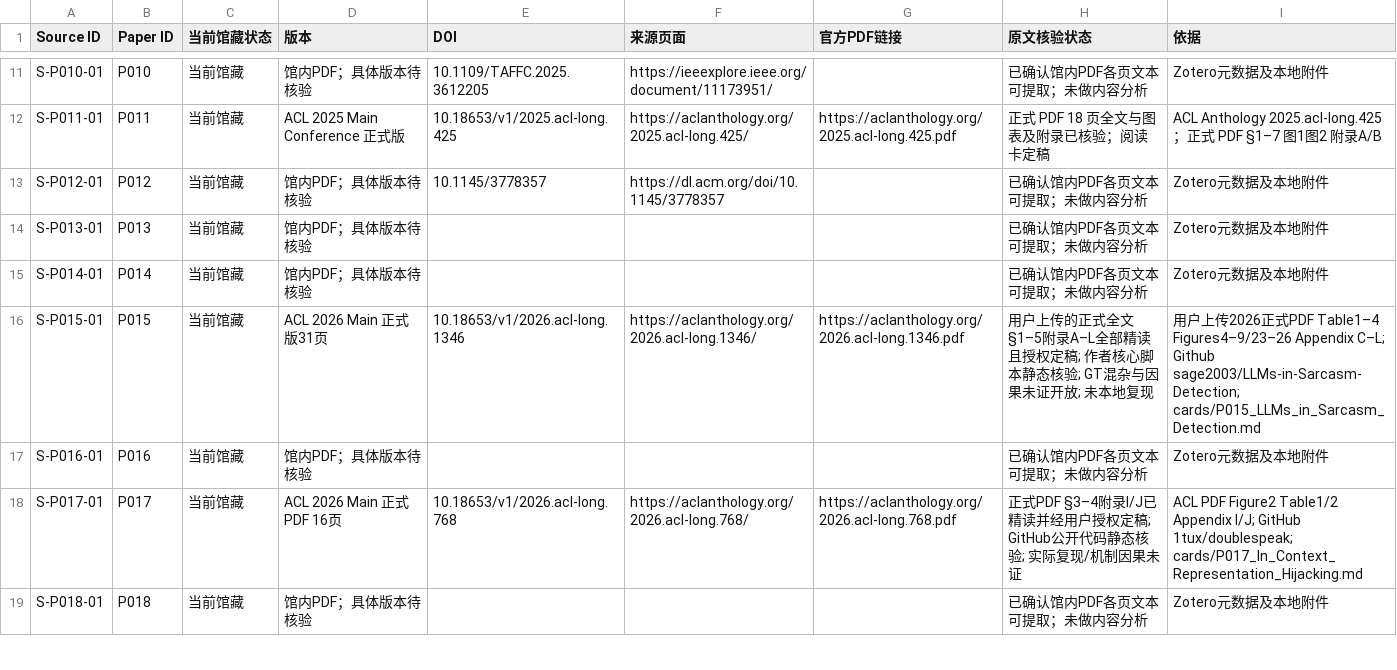
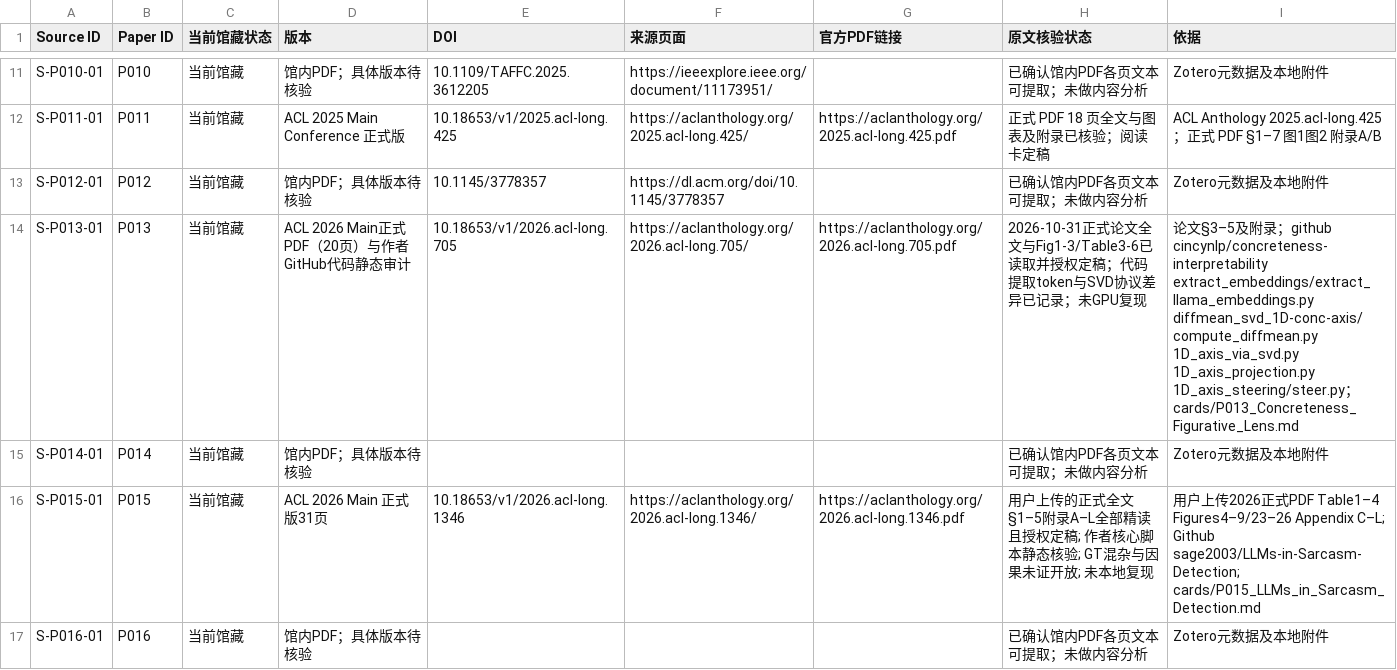
Before and after one commit to YuSun-WK/implicit-content-research, a CSV file: 01_literature/sources.csv, drawn as a sheet; only a part is shown, gaps mark what is left out; the shorter side is filled out with more unchanged rows.

Commit message:
docs: update finalized P013 catalogue and handoff to P022

```diff
--- a/01_literature/sources.csv
+++ b/01_literature/sources.csv
@@ -13,3 +13,3 @@ S-P011-01,P011,当前馆藏,ACL 2025 Main Conference 正式版,10.18653/v1/2025.
 S-P012-01,P012,当前馆藏,馆内PDF；具体版本待核验,10.1145/3778357,https://dl.acm.org/doi/10.1145/3778357,,已确认馆内PDF各页文本可提取；未做内容分析,Zotero元数据及本地附件
-S-P013-01,P013,当前馆藏,馆内PDF；具体版本待核验,,,,已确认馆内PDF各页文本可提取；未做内容分析,Zotero元数据及本地附件
+S-P013-01,P013,当前馆藏,ACL 2026 Main正式PDF（20页）与作者GitHub代码静态审计,10.18653/v1/2026.acl-long.705,https://aclanthology.org/2026.acl-long.705/,https://aclanthology.org/2026.acl-long.705.pdf,2026-10-31正式论文全文与Fig1-3/Table3-6已读取并授权定稿；代码提取token与SVD协议差异已记录；未GPU复现,论文§3–5及附录；github cincynlp/concreteness-interpretability extract_embeddings/extract_llama_embeddings.py diffmean_svd_1D-conc-axis/compute_diffmean.py 1D_axis_via_svd.py 1D_axis_projection.py 1D_axis_steering/steer.py；cards/P013_Concreteness_Figurative_Lens.md
 S-P014-01,P014,当前馆藏,馆内PDF；具体版本待核验,,,,已确认馆内PDF各页文本可提取；未做内容分析,Zotero元数据及本地附件
```
